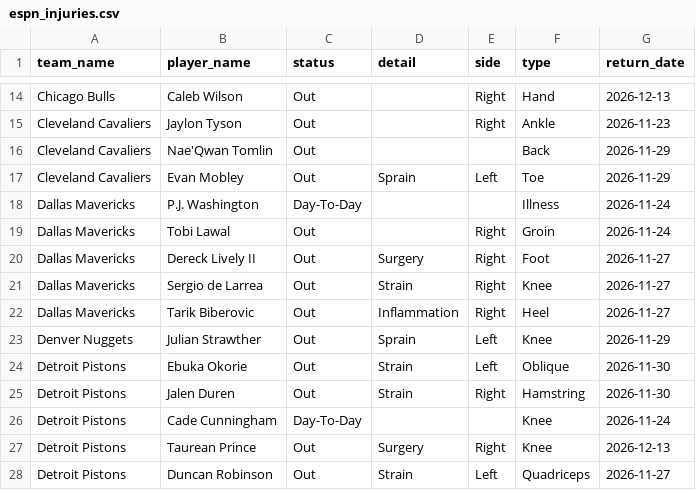
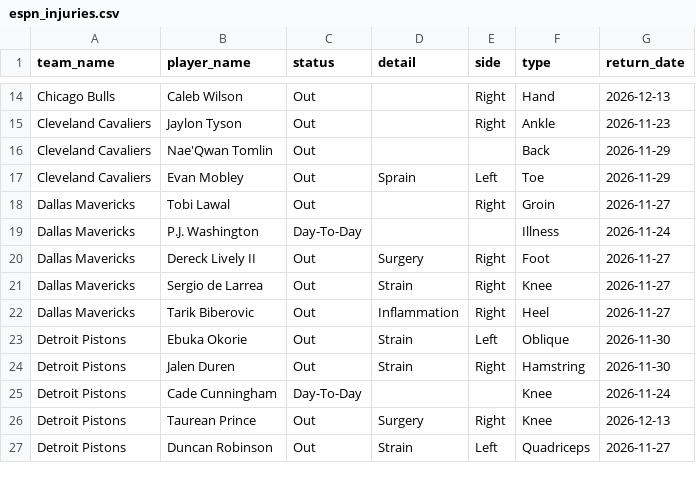
Before and after one commit to Thakky001/NBA, a CSV file: data/raw/espn_injuries.csv, drawn as a sheet; only a part is shown, gaps mark what is left out; removed rows and columns are numbered as before the commit, all else as after; the diff names each change by its address in the sheet, - before the commit and + after, or states it on an @@ line.

```diff
--- a/data/raw/espn_injuries.csv
+++ b/data/raw/espn_injuries.csv
+row 18: Dallas Mavericks | Tobi Lawal | Out |  | Right | Groin | 2026-11-27
-row 19: Dallas Mavericks | Tobi Lawal | Out |  | Right | Groin | 2026-11-24
-row 23: Denver Nuggets | Julian Strawther | Out | Sprain | Left | Knee | 2026-11-29
```
Also changed, not shown: 3 other files.
